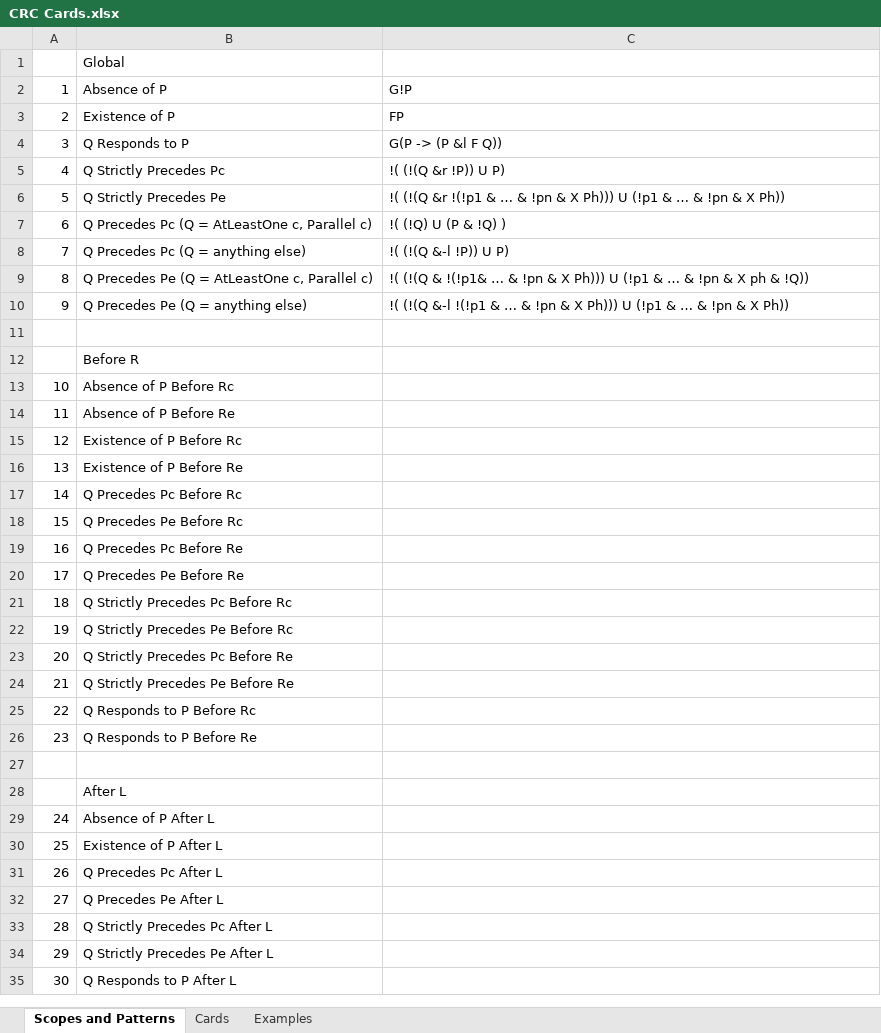
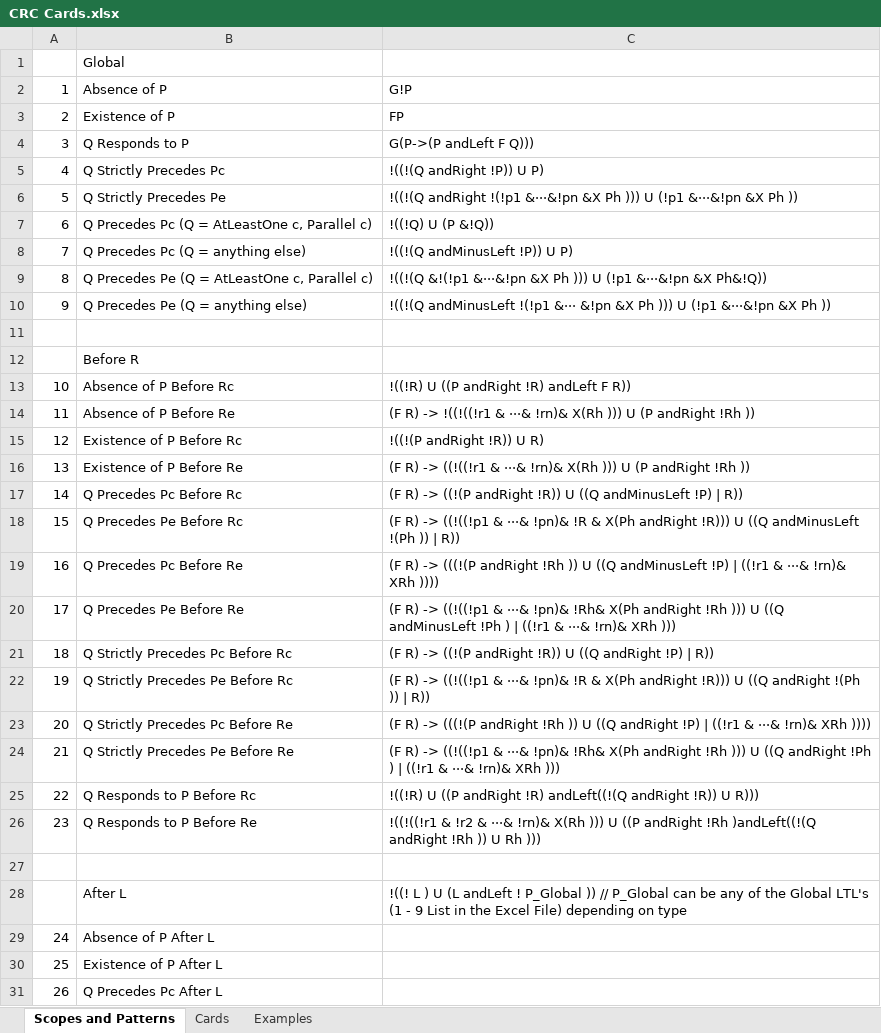
Before and after one commit to jlmacias/ltl, an Excel workbook: documents/CRC and Diagram/CRC Cards.xlsx, sheet Scopes and Patterns, drawn as a sheet; only a part is shown; the shorter side is filled out with more unchanged rows; values as stored, in another font and other column widths than the file's, no borders; the diff covers the shown part only; the diff names each change by its address in the sheet, - before the commit and + after, or states it on an @@ line.

Commit message:
Added Table Data
&r = andRight
&l = andLeft
&-l = andMinusLeft
^ = & (We could use "and")
v = | (We could use "or")

```diff
--- a/documents/CRC and Diagram/CRC Cards.xlsx (sheet Scopes and Patterns)
+++ b/documents/CRC and Diagram/CRC Cards.xlsx (sheet Scopes and Patterns)
-C4: G(P -> (P &l F Q))
+C4: G(P->(P andLeft F Q)))
-C5: !( (!(Q &r !P)) U P)
+C5: !((!(Q andRight !P)) U P)
-C6: !( (!(Q &r !(!p1 & … & !pn & X Ph))) U (!p1 & … & !pn & X Ph))
+C6: !((!(Q andRight !(!p1 &···&!pn &X Ph ))) U (!p1 &···&!pn &X Ph ))
-C7: !( (!Q) U (P & !Q) )
+C7: !((!Q) U (P &!Q))
-C8: !( (!(Q &-l !P)) U P)
+C8: !((!(Q andMinusLeft !P)) U P)
-C9: !( (!(Q & !(!p1& … & !pn & X Ph))) U (!p1 & … & !pn & X ph & !Q))
+C9: !((!(Q &!(!p1 &···&!pn &X Ph ))) U (!p1 &···&!pn &X Ph&!Q))
-C10: !( (!(Q &-l !(!p1 & … & !pn & X Ph))) U (!p1 & … & !pn & X Ph))
+C10: !((!(Q andMinusLeft !(!p1 &··· &!pn &X Ph ))) U (!p1 &···&!pn &X Ph ))
-C13: (empty)
+C13: !((!R) U ((P andRight !R) andLeft F R))
-C14: (empty)
+C14: (F R) -> !((!((!r1 & ···& !rn)& X(Rh ))) U (P andRight !Rh ))
-C15: (empty)
+C15: !((!(P andRight !R)) U R)
-C16: (empty)
+C16: (F R) -> ((!((!r1 & ···& !rn)& X(Rh ))) U (P andRight !Rh ))
-C17: (empty)
+C17: (F R) -> ((!(P andRight !R)) U ((Q andMinusLeft !P) | R))
-C18: (empty)
+C18: (F R) -> ((!((!p1 & ···& !pn)& !R & X(Ph andRight !R))) U ((Q andMinusLeft !(Ph )) | R))
-C19: (empty)
+C19: (F R) -> (((!(P andRight !Rh )) U ((Q andMinusLeft !P) | ((!r1 & ···& !rn)& XRh ))))
-C20: (empty)
+C20: (F R) -> ((!((!p1 & ···& !pn)& !Rh& X(Ph andRight !Rh ))) U ((Q andMinusLeft !Ph ) | ((!r1 & ···& !rn)& XRh )))
-C21: (empty)
+C21: (F R) -> ((!(P andRight !R)) U ((Q andRight !P) | R))
-C22: (empty)
+C22: (F R) -> ((!((!p1 & ···& !pn)& !R & X(Ph andRight !R))) U ((Q andRight !(Ph )) | R))
-C23: (empty)
+C23: (F R) -> (((!(P andRight !Rh )) U ((Q andRight !P) | ((!r1 & ···& !rn)& XRh ))))
-C24: (empty)
+C24: (F R) -> ((!((!p1 & ···& !pn)& !Rh& X(Ph andRight !Rh ))) U ((Q andRight !Ph ) | ((!r1 & ···& !rn)& XRh )))
-C25: (empty)
+C25: !((!R) U ((P andRight !R) andLeft((!(Q andRight !R)) U R)))
-C26: (empty)
+C26: !((!((!r1 & !r2 & ···& !rn)& X(Rh ))) U ((P andRight !Rh )andLeft((!(Q andRight !Rh )) U Rh )))
-C28: (empty)
+C28: !((! L ) U (L andLeft ! P_Global )) // P_Global can be any of the Global LTL's (1 - 9 List in the Excel File) depending on type
```
Also changed, not shown: 5 added rows, 1 removed row and 1 edited cell elsewhere in this sheet, 8 other files.
